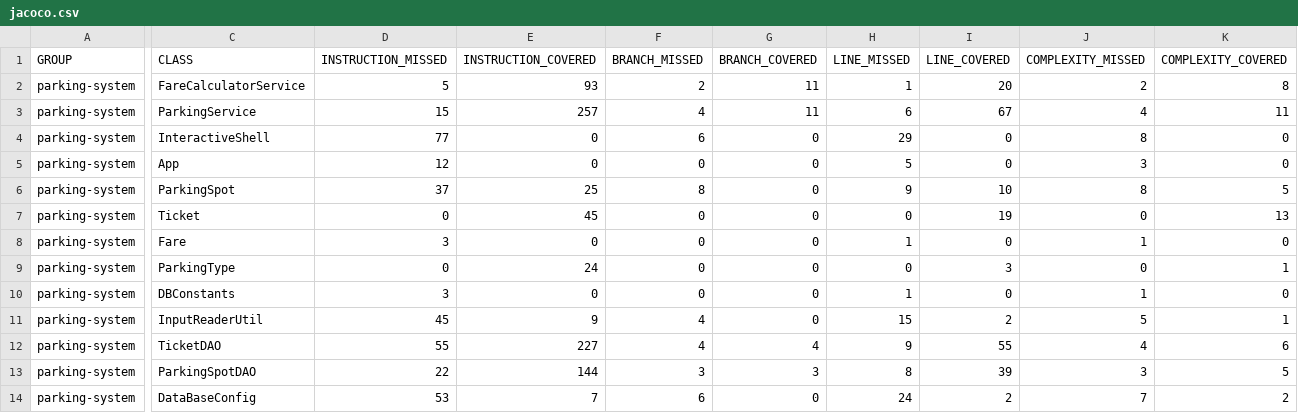
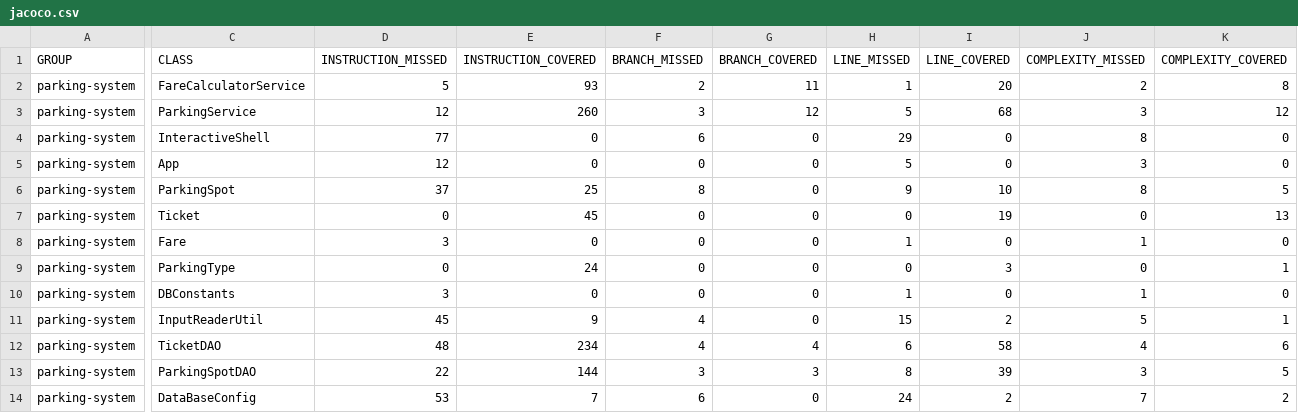
Before and after one commit to DDragonfly/telaretti-desiree-tester-Java, a CSV file: target/site/jacoco/jacoco.csv, drawn as a sheet; only a part is shown, gaps mark what is left out; the diff names each change by its address in the sheet, - before the commit and + after, or states it on an @@ line.

```diff
--- a/target/site/jacoco/jacoco.csv
+++ b/target/site/jacoco/jacoco.csv
-D3 (INSTRUCTION_MISSED): 15
+D3 (INSTRUCTION_MISSED): 12
-E3 (INSTRUCTION_COVERED): 257
+E3 (INSTRUCTION_COVERED): 260
-F3 (BRANCH_MISSED): 4
+F3 (BRANCH_MISSED): 3
-G3 (BRANCH_COVERED): 11
+G3 (BRANCH_COVERED): 12
-H3 (LINE_MISSED): 6
+H3 (LINE_MISSED): 5
-I3 (LINE_COVERED): 67
+I3 (LINE_COVERED): 68
-J3 (COMPLEXITY_MISSED): 4
+J3 (COMPLEXITY_MISSED): 3
-K3 (COMPLEXITY_COVERED): 11
+K3 (COMPLEXITY_COVERED): 12
-D12 (INSTRUCTION_MISSED): 55
+D12 (INSTRUCTION_MISSED): 48
-E12 (INSTRUCTION_COVERED): 227
+E12 (INSTRUCTION_COVERED): 234
-H12 (LINE_MISSED): 9
+H12 (LINE_MISSED): 6
-I12 (LINE_COVERED): 55
+I12 (LINE_COVERED): 58
```
Also changed, not shown: 49 other files.
